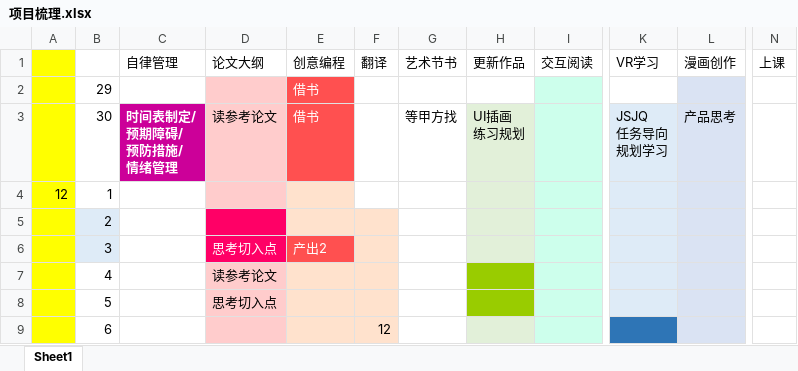
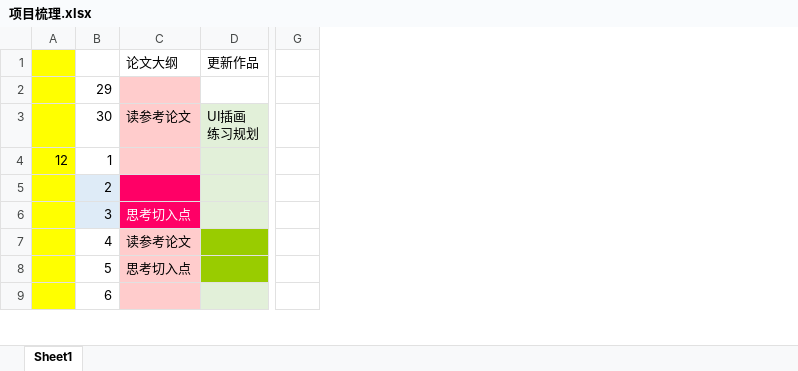
Before and after one commit to yilanglab/LearningLab, an Excel workbook: 项目梳理.xlsx, sheet Sheet1, drawn as a sheet; only a part is shown, gaps mark what is left out; values as stored, in another font and other column widths than the file's, no borders; removed rows and columns are numbered as before the commit, all else as after; ↵ is a line break in a cell; the diff covers the shown part only; the diff names each change by its address in the sheet, - before the commit and + after, or states it on an @@ line.

Commit message:
0205

```diff
--- a/项目梳理.xlsx (sheet Sheet1)
+++ b/项目梳理.xlsx (sheet Sheet1)
-column C (自律管理), row 3: 时间表制定/ ↵ 预期障碍/ ↵ 预防措施/ ↵ 情绪管理
-column E (创意编程), rows 2-6: 借书 | 借书 |  |  | 产出2
-column F (翻译), row 9: 12
-column G (艺术节书), row 3: 等甲方找
-column I (交互阅读), empty
-column K (VR学习), row 3: JSJQ ↵ 任务导向 ↵ 规划学习
-column L (漫画创作), row 3: 产品思考
-column N (上课), empty
+column G, empty
```
Also changed, not shown: 8 edited cells and cell formats elsewhere in this sheet.
